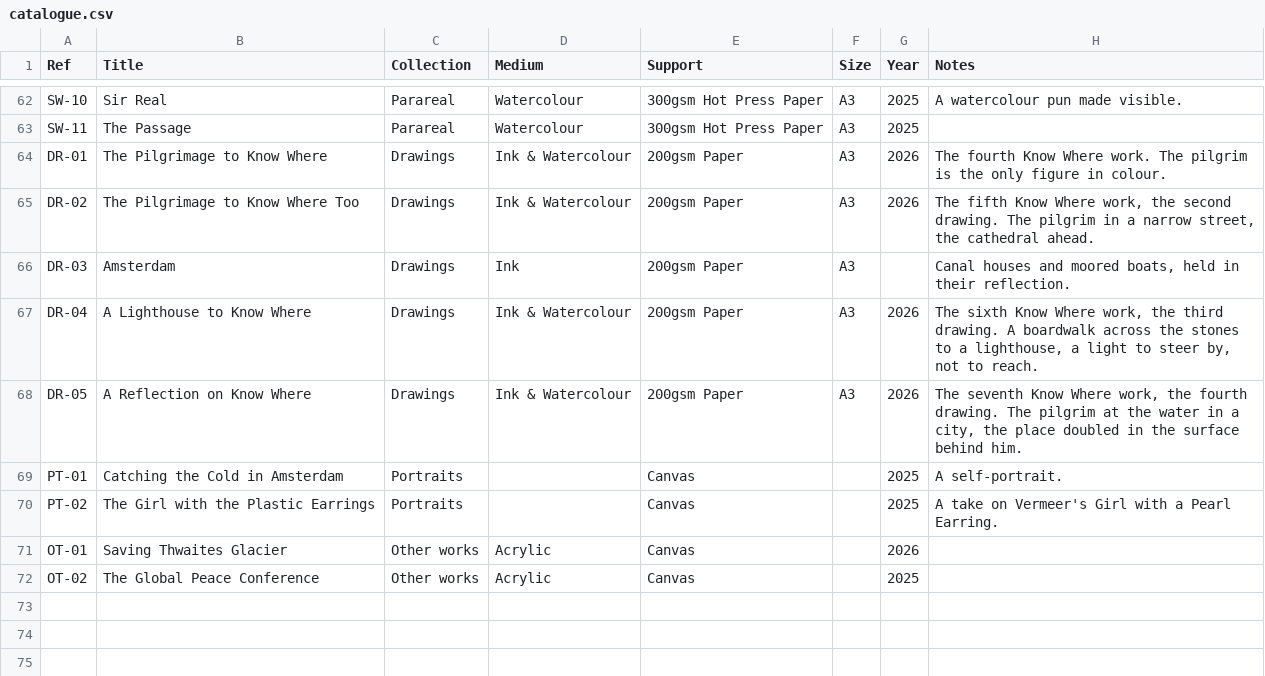
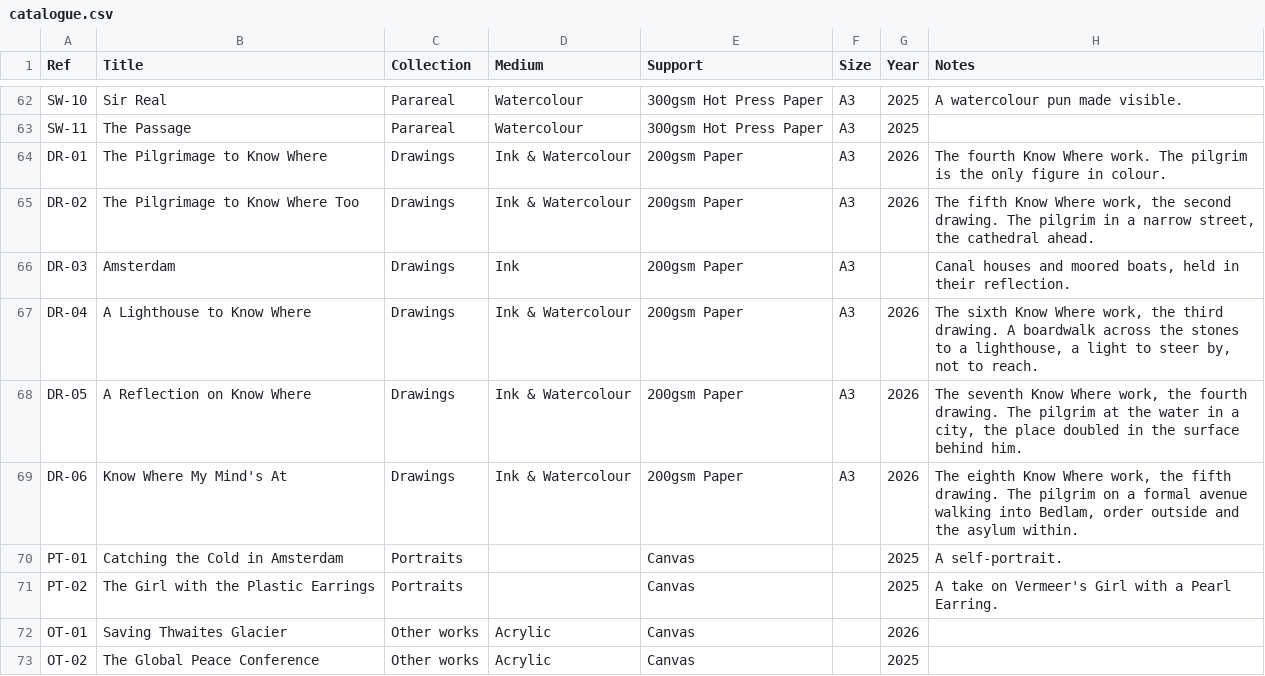
Before and after one commit to JonathanCGill/Jono-The-Artist, a CSV file: docs/catalogue.csv, drawn as a sheet; only a part is shown, gaps mark what is left out.

```diff
--- a/docs/catalogue.csv
+++ b/docs/catalogue.csv
@@ -68,2 +68,3 @@ DR-04,A Lighthouse to Know Where,Drawings,Ink & Watercolour,200gsm Paper,A3,2026
 DR-05,A Reflection on Know Where,Drawings,Ink & Watercolour,200gsm Paper,A3,2026,"The seventh Know Where work, the fourth drawing. The pilgrim at the water in a city, the place doubled in the surface behind him."
+DR-06,Know Where My Mind's At,Drawings,Ink & Watercolour,200gsm Paper,A3,2026,"The eighth Know Where work, the fifth drawing. The pilgrim on a formal avenue walking into Bedlam, order outside and the asylum within."
 PT-01,Catching the Cold in Amsterdam,Portraits,,Canvas,,2025,A self-portrait.
```
Also changed, not shown: 5 other files.
